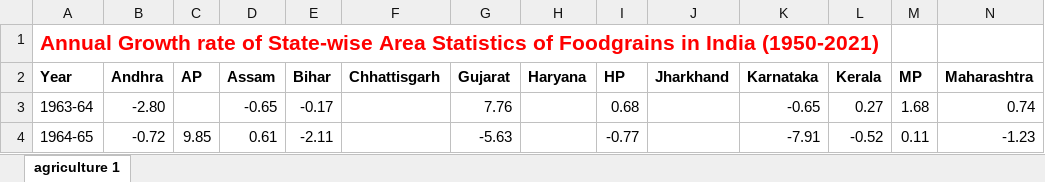
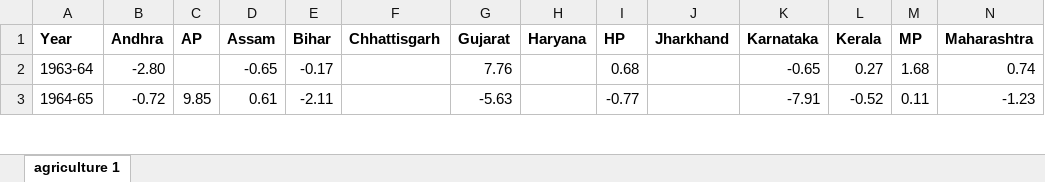
Before and after one commit to govind1120/dashboard, an Excel workbook: agriculture 1.xlsx, sheet agriculture 1, drawn as a sheet; only a part is shown; values as stored, in another font and other column widths than the file's, no borders; rows hold the shown columns only; the diff names each change by its address in the sheet, - before the commit and + after, or states it on an @@ line.

```diff
--- a/agriculture 1.xlsx (sheet agriculture 1)
+++ b/agriculture 1.xlsx (sheet agriculture 1)
-row 1: Annual Growth rate of State-wise Area Statistics of Foodgrains in India (1950-2021)
```
Also changed, not shown: agriculture 18.xlsx, agriculture 3.xlsx, 55 other files.
